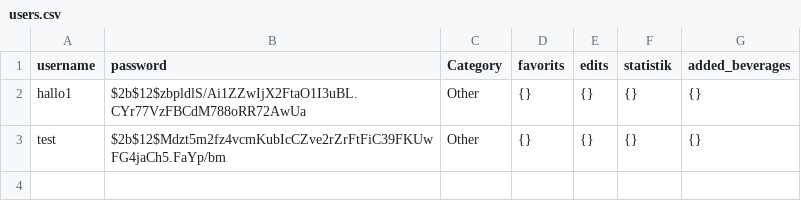
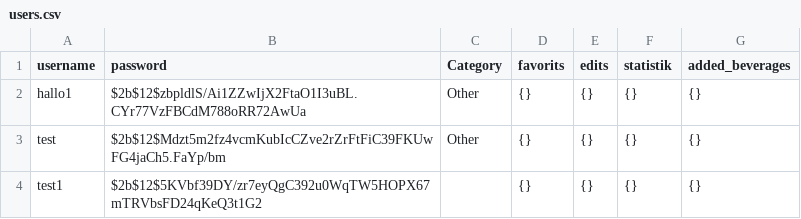
Before and after one commit to ayya111/tastevoyage, a CSV file: users.csv, drawn as a sheet; the diff names each change by its address in the sheet, - before the commit and + after, or states it on an @@ line.

Commit message:
Register new user

```diff
--- a/users.csv
+++ b/users.csv
+row 4: test1 | $2b$12$5KVbf39DY/zr7eyQgC392u0WqTW5HOPX67mTRVbsFD24qKeQ3t1G2 |  | {} | {} | {} | {}
```
